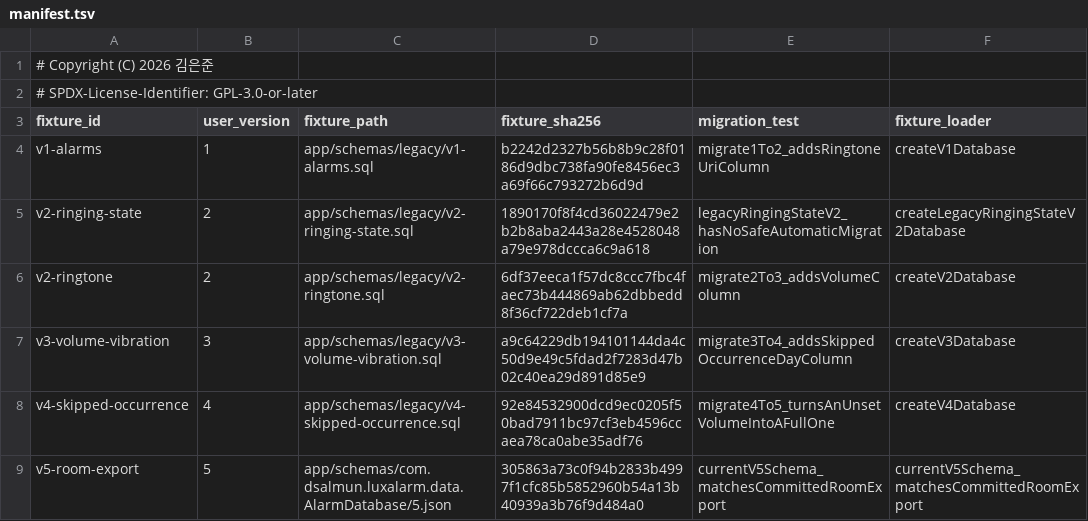
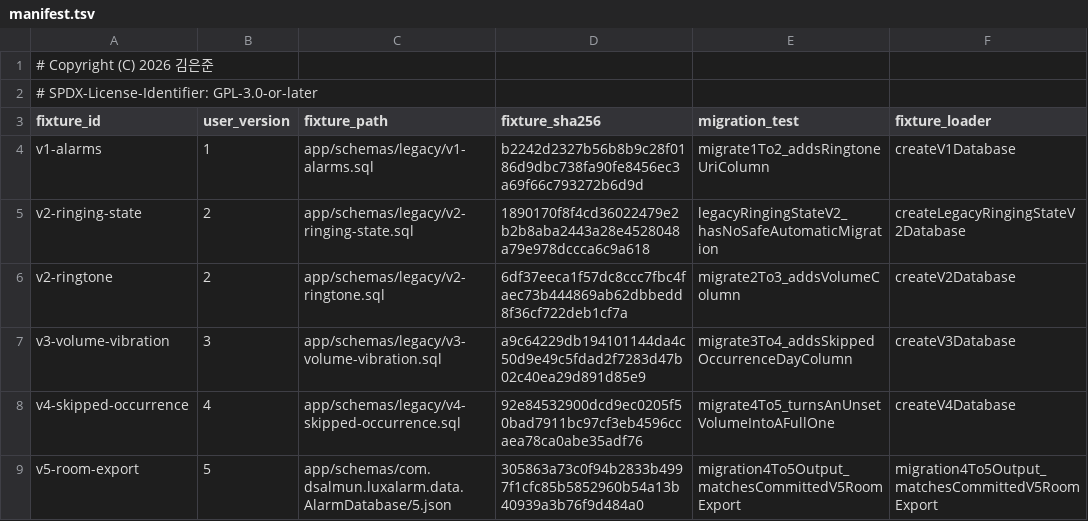
Before and after one commit to kimisjun/LuxAlarm, a TSV file: app/schemas/legacy/manifest.tsv, drawn as a sheet.

Commit message:
feat: add wake v6 additive schema

```diff
--- a/app/schemas/legacy/manifest.tsv
+++ b/app/schemas/legacy/manifest.tsv
@@ -8,2 +8,2 @@ v3-volume-vibration	3	app/schemas/legacy/v3-volume-vibration.sql	a9c64229db19410
 v4-skipped-occurrence	4	app/schemas/legacy/v4-skipped-occurrence.sql	92e84532900dcd9ec0205f50bad7911bc97cf3eb4596ccaea78ca0abe35adf76	migrate4To5_turnsAnUnsetVolumeIntoAFullOne	createV4Database
-v5-room-export	5	app/schemas/com.dsalmun.luxalarm.data.AlarmDatabase/5.json	305863a73c0f94b2833b4997f1cfc85b5852960b54a13b40939a3b76f9d484a0	currentV5Schema_matchesCommittedRoomExport	currentV5Schema_matchesCommittedRoomExport
+v5-room-export	5	app/schemas/com.dsalmun.luxalarm.data.AlarmDatabase/5.json	305863a73c0f94b2833b4997f1cfc85b5852960b54a13b40939a3b76f9d484a0	migration4To5Output_matchesCommittedV5RoomExport	migration4To5Output_matchesCommittedV5RoomExport
```
Also changed, not shown: 11 other files.
